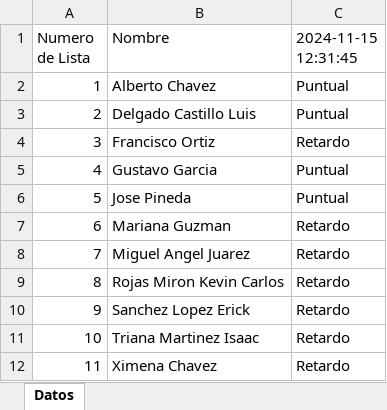
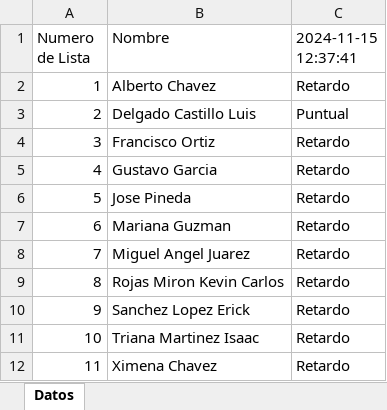
Before and after one commit to officialkevinc/speech_recognition, an Excel workbook: Lista.xlsx, sheet Datos, drawn as a sheet; values as stored, in another font and other column widths than the file's, no borders; table styles not drawn; the diff names each change by its address in the sheet, - before the commit and + after, or states it on an @@ line.

Commit message:
Interfaz muestra puntuales y retardos

```diff
--- a/Lista.xlsx (sheet Datos)
+++ b/Lista.xlsx (sheet Datos)
-C1: 2024-11-15 12:31:45
+C1: 2024-11-15 12:37:41
-C2 (2024-11-15 12:37:41): Puntual
+C2 (2024-11-15 12:37:41): Retardo
-C5:C6 (2024-11-15 12:37:41): Puntual
+C5:C6 (2024-11-15 12:37:41): Retardo
```
Also changed, not shown: 2 other files.
